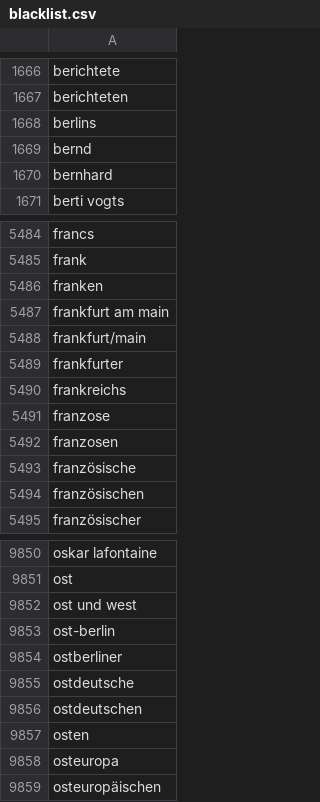
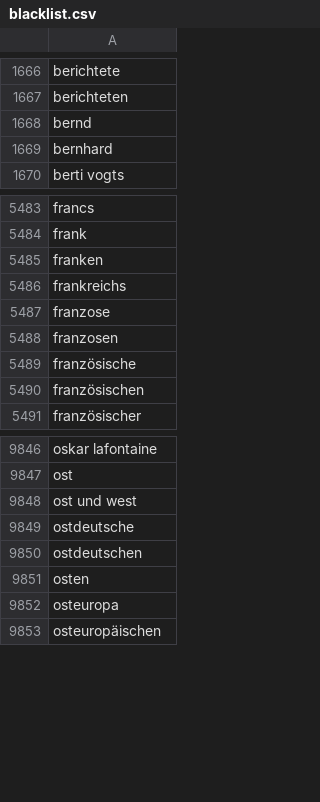
Before and after one commit to pannous/netbase, a CSV file: import/blacklist.csv, drawn as a sheet; only a part is shown, gaps mark what is left out; the diff names each change by its address in the sheet, - before the commit and + after, or states it on an @@ line.

Commit message:
berlin

```diff
--- a/import/blacklist.csv
+++ b/import/blacklist.csv
-row 1668: berlins
-row 5487: frankfurt am main
-row 5488: frankfurt/main
-row 5489: frankfurter
-row 9853: ost-berlin
-row 9854: ostberliner
```
Also changed, not shown: 4 other files.
